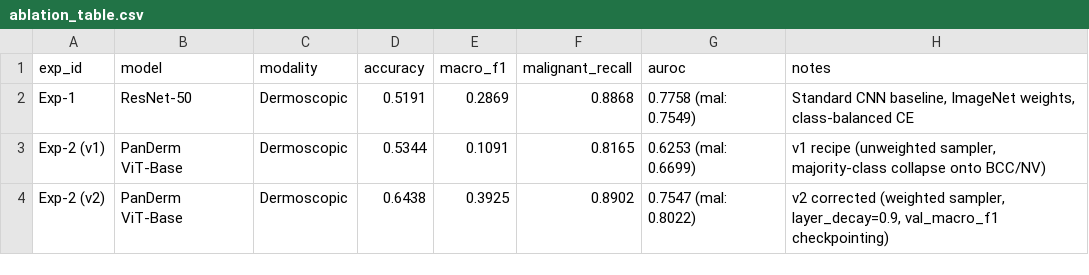
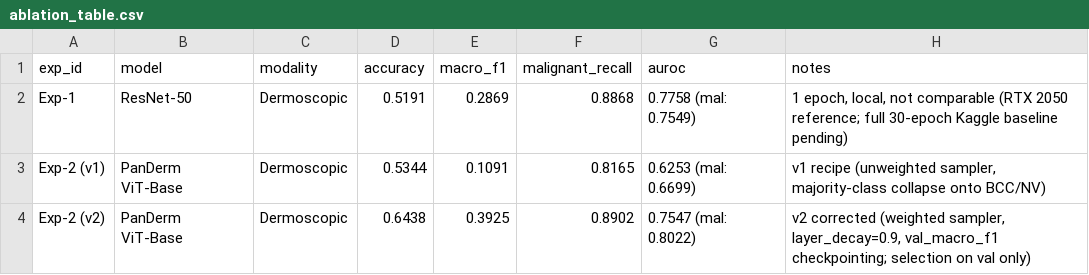
Before and after one commit to chparam612/DermaAI, a CSV file: results/ablation_table.csv, drawn as a sheet.

```diff
--- a/results/ablation_table.csv
+++ b/results/ablation_table.csv
@@ -1,4 +1,4 @@
 exp_id,model,modality,accuracy,macro_f1,malignant_recall,auroc,notes
-Exp-1,ResNet-50,Dermoscopic,0.5191,0.2869,0.8868,0.7758 (mal: 0.7549),"Standard CNN baseline, ImageNet weights, class-balanced CE"
+Exp-1,ResNet-50,Dermoscopic,0.5191,0.2869,0.8868,0.7758 (mal: 0.7549),"1 epoch, local, not comparable (RTX 2050 reference; full 30-epoch Kaggle baseline pending)"
 Exp-2 (v1),PanDerm ViT-Base,Dermoscopic,0.5344,0.1091,0.8165,0.6253 (mal: 0.6699),"v1 recipe (unweighted sampler, majority-class collapse onto BCC/NV)"
-Exp-2 (v2),PanDerm ViT-Base,Dermoscopic,0.6438,0.3925,0.8902,0.7547 (mal: 0.8022),"v2 corrected (weighted sampler, layer_decay=0.9, val_macro_f1 checkpointing)"
+Exp-2 (v2),PanDerm ViT-Base,Dermoscopic,0.6438,0.3925,0.8902,0.7547 (mal: 0.8022),"v2 corrected (weighted sampler, layer_decay=0.9, val_macro_f1 checkpointing; selection on val only)"
```
Also changed, not shown: 2 other files.
